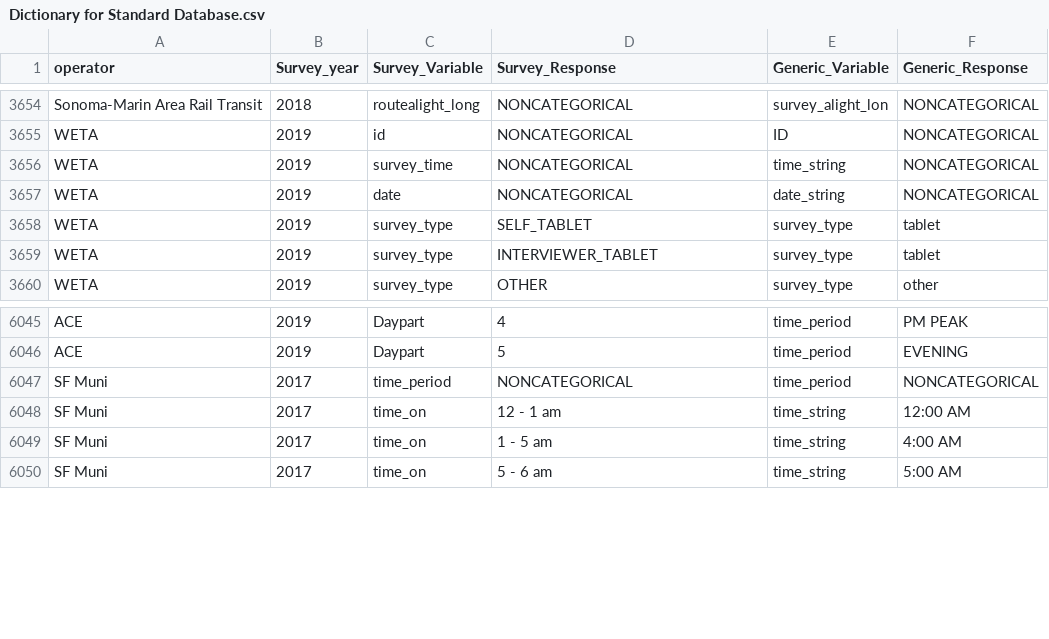
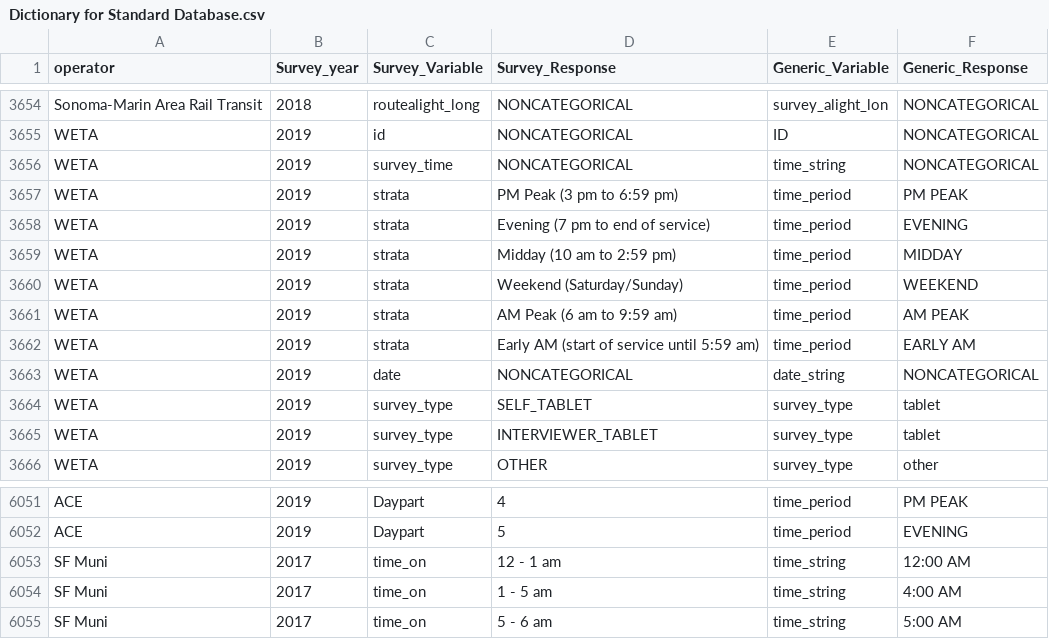
Before and after one commit to BayAreaMetro/transit-passenger-surveys, a CSV file: make-uniform/production/Dictionary for Standard Database.csv, drawn as a sheet; only a part is shown, gaps mark what is left out; removed rows and columns are numbered as before the commit, all else as after; the diff names each change by its address in the sheet, - before the commit and + after, or states it on an @@ line.

Commit message:
add 'strata' for WETA (2019) and remove 'strata' for Muni (2017) in Dictionary

```diff
--- a/make-uniform/production/Dictionary for Standard Database.csv
+++ b/make-uniform/production/Dictionary for Standard Database.csv
+row 3657: WETA | 2019 | strata | PM Peak (3 pm to 6:59 pm) | time_period | PM PEAK
+row 3658: WETA | 2019 | strata | Evening (7 pm to end of service) | time_period | EVENING
+row 3659: WETA | 2019 | strata | Midday (10 am to 2:59 pm) | time_period | MIDDAY
+row 3660: WETA | 2019 | strata | Weekend (Saturday/Sunday) | time_period | WEEKEND
+row 3661: WETA | 2019 | strata | AM Peak (6 am to 9:59 am) | time_period | AM PEAK
+row 3662: WETA | 2019 | strata | Early AM (start of service until 5:59 am) | time_period | EARLY AM
-row 6047: SF Muni | 2017 | time_period | NONCATEGORICAL | time_period | NONCATEGORICAL
```
